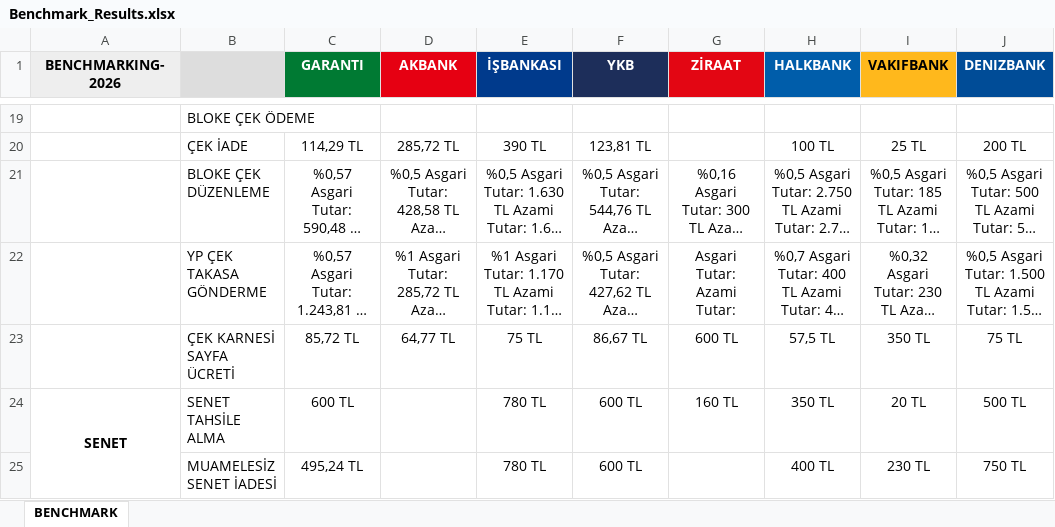
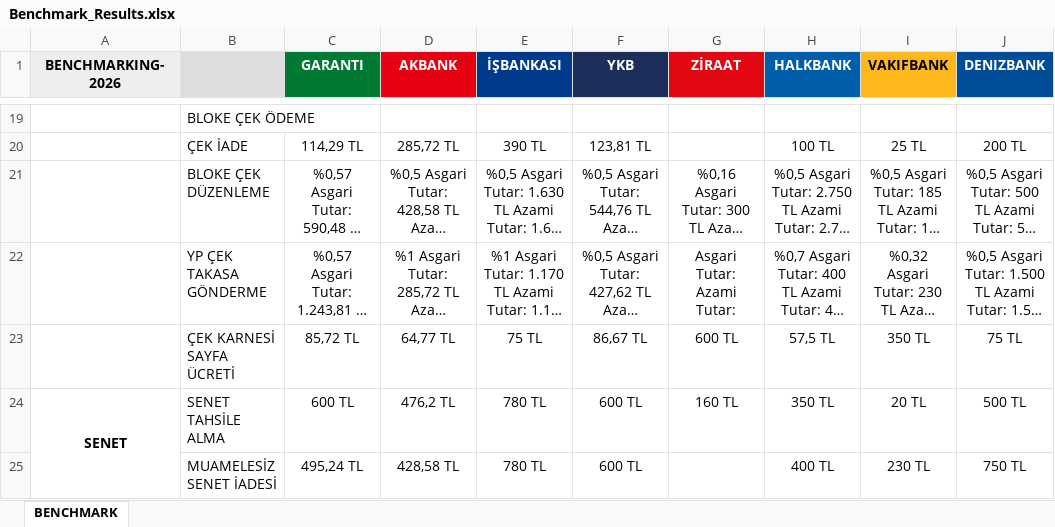
Before and after one commit to omerberkecelik/bankscrape, an Excel workbook: docs/Benchmark_Results.xlsx, sheet BENCHMARK, drawn as a sheet; only a part is shown, gaps mark what is left out; long unchanged cells end in …; values as stored, in another font and other column widths than the file's, no borders; the diff names each change by its address in the sheet, - before the commit and + after, or states it on an @@ line.

```diff
--- a/docs/Benchmark_Results.xlsx (sheet BENCHMARK)
+++ b/docs/Benchmark_Results.xlsx (sheet BENCHMARK)
-D24 (AKBANK): (empty)
+D24 (AKBANK): 476,2 TL
-D25 (AKBANK): (empty)
+D25 (AKBANK): 428,58 TL
```
